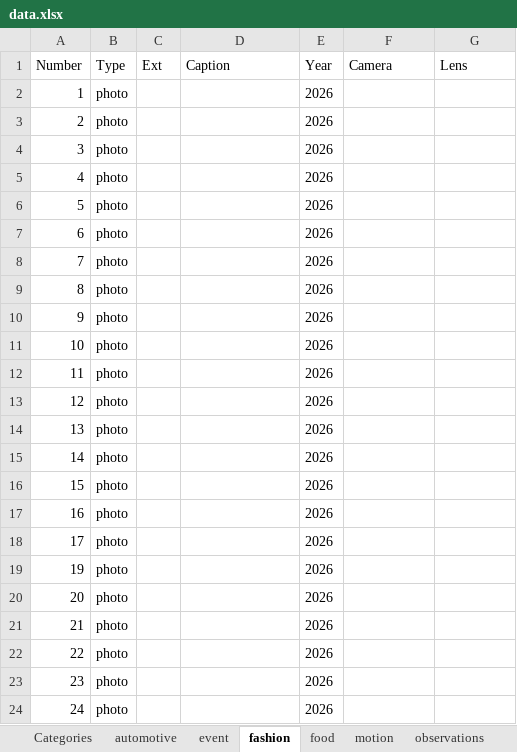
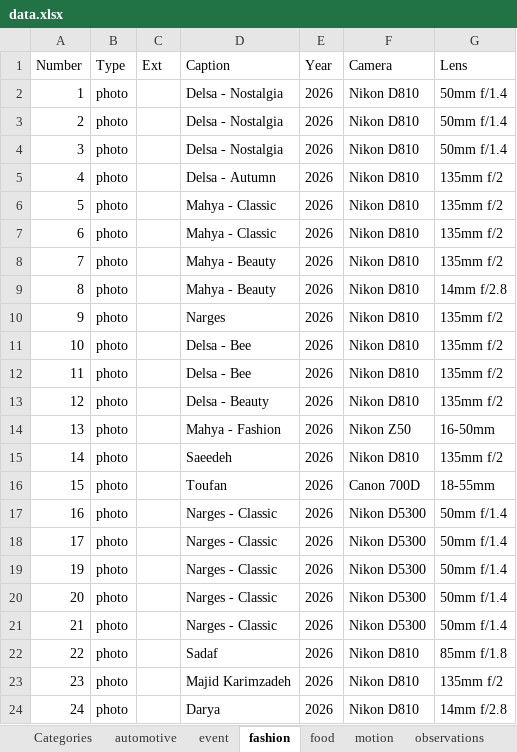
Before and after one commit to mohsen-01/portfolio, an Excel workbook: data.xlsx, sheet fashion, drawn as a sheet; only a part is shown; values as stored, in another font and other column widths than the file's, no borders; the diff covers the shown part only; the diff names each change by its address in the sheet, - before the commit and + after, or states it on an @@ line.

```diff
--- a/data.xlsx (sheet fashion)
+++ b/data.xlsx (sheet fashion)
-D2:D4 (Caption): (empty)
+D2:D4 (Caption): Delsa - Nostalgia
-F2:F13 (Camera): (empty)
+F2:F13 (Camera): Nikon D810
-G2:G4 (Lens): (empty)
+G2:G4 (Lens): 50mm f/1.4
-D5 (Caption): (empty)
+D5 (Caption): Delsa - Autumn
-G5:G8 (Lens): (empty)
+G5:G8 (Lens): 135mm f/2
-D6:D7 (Caption): (empty)
+D6:D7 (Caption): Mahya - Classic
-D8:D9 (Caption): (empty)
+D8:D9 (Caption): Mahya - Beauty
-G9 (Lens): (empty)
+G9 (Lens): 14mm f/2.8
-D10 (Caption): (empty)
+D10 (Caption): Narges
-G10:G13 (Lens): (empty)
+G10:G13 (Lens): 135mm f/2
-D11:D12 (Caption): (empty)
+D11:D12 (Caption): Delsa - Bee
-D13 (Caption): (empty)
+D13 (Caption): Delsa - Beauty
-D14 (Caption): (empty)
+D14 (Caption): Mahya - Fashion
-F14 (Camera): (empty)
+F14 (Camera): Nikon Z50
-G14 (Lens): (empty)
+G14 (Lens): 16-50mm
-D15 (Caption): (empty)
+D15 (Caption): Saeedeh
-F15 (Camera): (empty)
+F15 (Camera): Nikon D810
-G15 (Lens): (empty)
+G15 (Lens): 135mm f/2
-D16 (Caption): (empty)
+D16 (Caption): Toufan
-F16 (Camera): (empty)
+F16 (Camera): Canon 700D
-G16 (Lens): (empty)
+G16 (Lens): 18-55mm
-D17:D21 (Caption): (empty)
+D17:D21 (Caption): Narges - Classic
-F17:F21 (Camera): (empty)
+F17:F21 (Camera): Nikon D5300
-G17:G21 (Lens): (empty)
+G17:G21 (Lens): 50mm f/1.4
-D22 (Caption): (empty)
+D22 (Caption): Sadaf
-F22:F24 (Camera): (empty)
+F22:F24 (Camera): Nikon D810
-G22 (Lens): (empty)
+G22 (Lens): 85mm f/1.8
-D23 (Caption): (empty)
+D23 (Caption): Majid Karimzadeh
-G23 (Lens): (empty)
+G23 (Lens): 135mm f/2
-D24 (Caption): (empty)
+D24 (Caption): Darya
-G24 (Lens): (empty)
+G24 (Lens): 14mm f/2.8
```
Also changed, not shown: 12 edited cells elsewhere in this sheet, sheet event, sheet automotive, sheet food, sheet motion.
